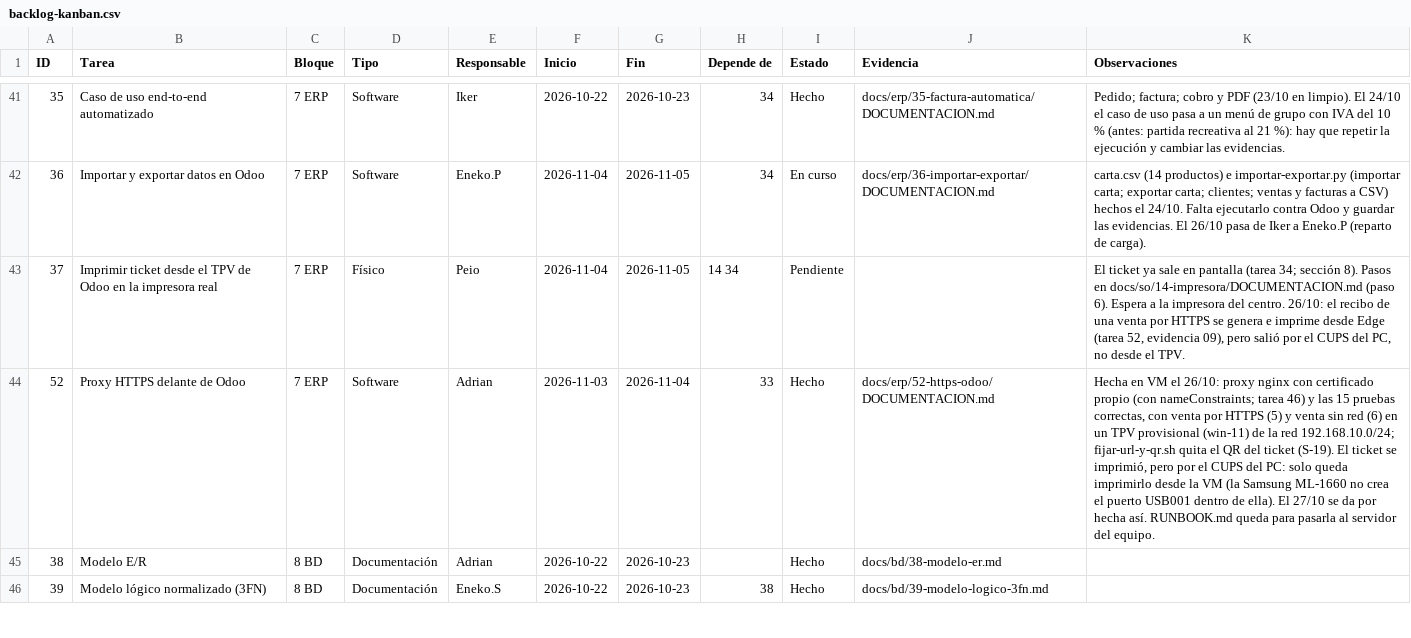
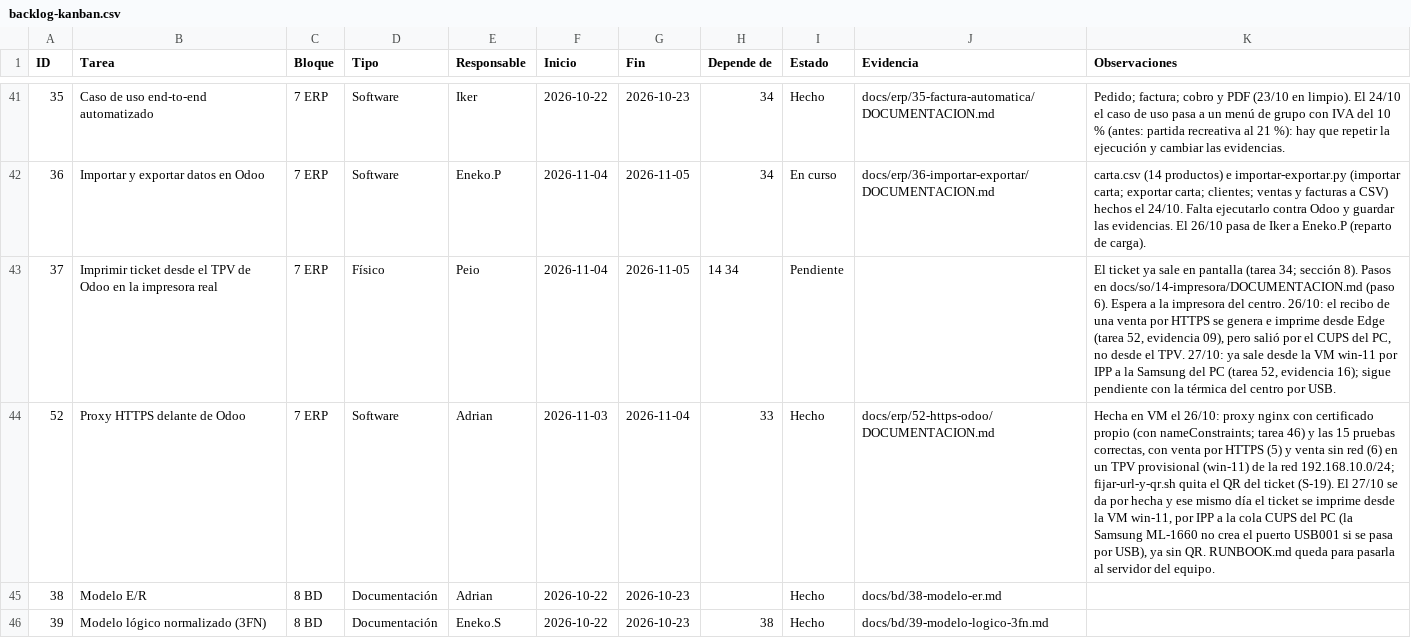
Before and after one commit to zHGx-alt/Reto-Asir, a CSV file: docs/gestion/backlog-kanban.csv, drawn as a sheet; only a part is shown, gaps mark what is left out; the diff names each change by its address in the sheet, - before the commit and + after, or states it on an @@ line.

```diff
--- a/docs/gestion/backlog-kanban.csv
+++ b/docs/gestion/backlog-kanban.csv
-K43 (Observaciones): …el TPV.
+K43 (Observaciones): …el TPV. 27/10: ya sale desde la VM win-11 por IPP a la Samsung del PC (tarea 52, evidencia 16); sigue pendiente con la térmica del centro por USB.
-K44 (Observaciones): …(S-19). El ticket se imprimió, pero por el CUPS del PC: solo queda imprimirlo desde la VM (la Samsung ML-1660 no crea el puerto USB001 dentro de ella). El 27/10 se da por hecha así. RUNBOOK.md queda…
+K44 (Observaciones): …(S-19). El 27/10 se da por hecha y ese mismo día el ticket se imprime desde la VM win-11, por IPP a la cola CUPS del PC (la Samsung ML-1660 no crea el puerto USB001 si se pasa por USB), ya sin QR. RUNBOOK.md queda…
```
Also changed, not shown: 6 other files.
